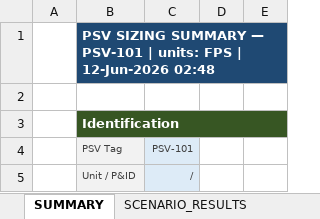
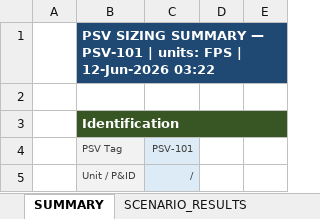
Before and after one commit to ipratikmenon/procalc, an Excel workbook: PSV/psv_output_PSV-101.xlsx, sheet SUMMARY, drawn as a sheet; only a part is shown; values as stored, in another font and other column widths than the file's, no borders; the diff names each change by its address in the sheet, - before the commit and + after, or states it on an @@ line.

```diff
--- a/PSV/psv_output_PSV-101.xlsx (sheet SUMMARY)
+++ b/PSV/psv_output_PSV-101.xlsx (sheet SUMMARY)
-B1: …| 12-Jun-2026 02:48
+B1: …| 12-Jun-2026 03:22
```
Also changed, not shown: PSV/psv_output_PSV-101SI.xlsx, 1 other file.
